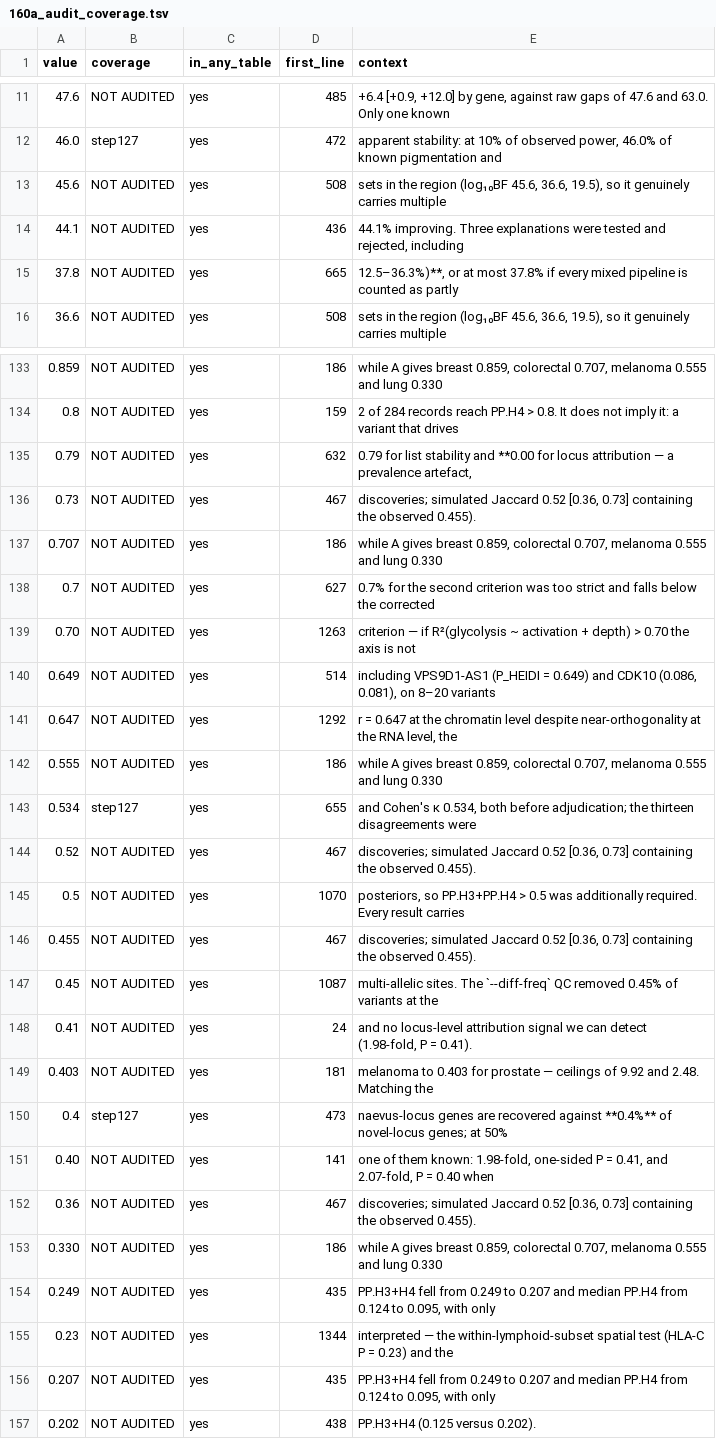
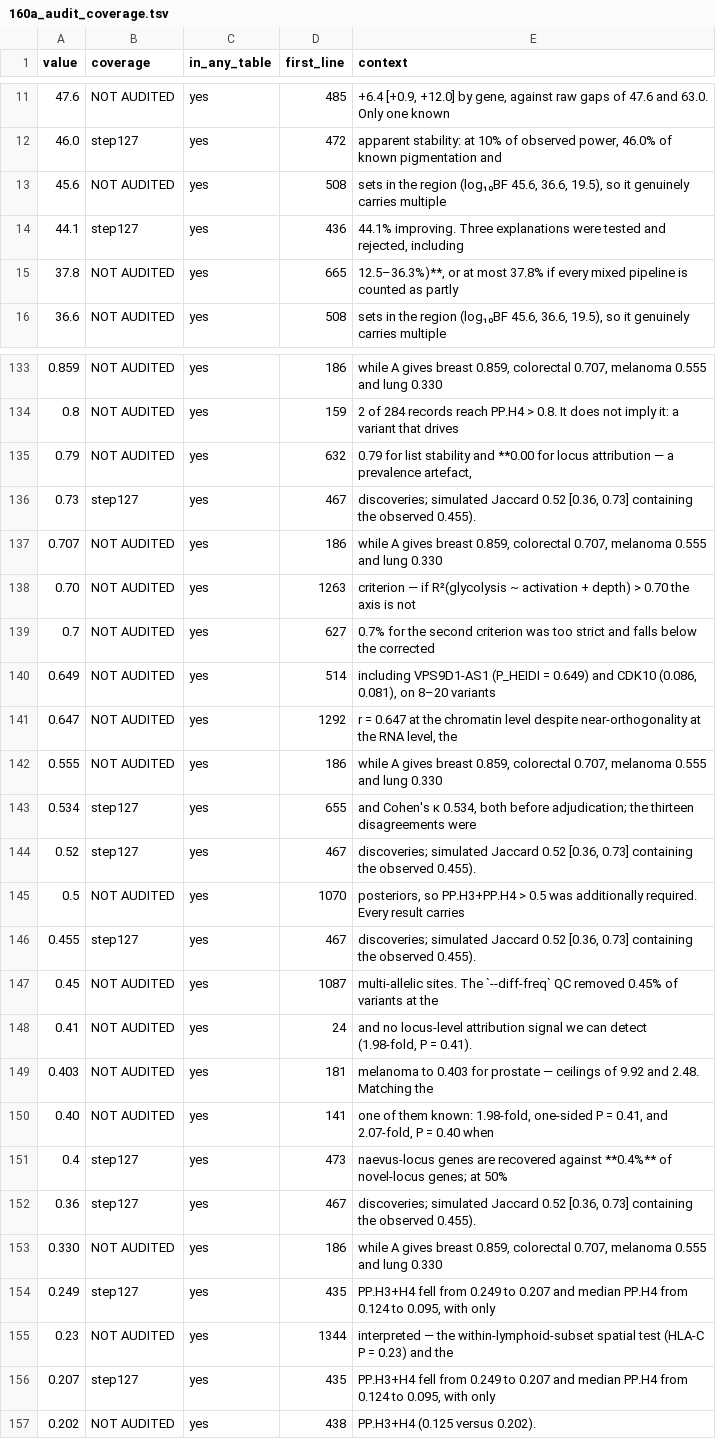
Before and after one commit to tangrzh3/cqtna-audit, a TSV file: 160a_audit_coverage.tsv, drawn as a sheet; only a part is shown, gaps mark what is left out; the diff covers the shown part only.

Commit message:
Two more blocks, both recomputed rather than compared: coverage 19% -> 25%
1j, the down-sampling calibration against 53b. Six numbers -- 10 real
discoveries, 10.2 simulated, Jaccard 0.52 [0.36, 0.73] against the observed
0.455 -- and none was audited, though the calibration is what licenses every
recovery curve in Fig. 3.

Chased a false alarm to get there. The confidence interval [0.36, 0.73]
matches 53a's cases=6000 row exactly while its point estimates do not (10.845,
0.529), which looked like the 13.53 pattern again. It was not: 53b holds all
six values exactly, and the overlap with 53a is coincidence between two
resamplings of the same data. Checked before concluding, which is the only
reason I can say it is fine.

1k, the meta-round coloc comparison, recomputed by joining 07 against 14. It is
stored nowhere -- it is a join -- so no audit matching text against cells could
have reached it, the same blind spot as the two-coder agreement in 1i.
Recomputing checks the sentence against the coloc output itself.

One thing worth recording in the code: improving means PP.H3+H4, not PP.H4,
which gives 40.2%. I assumed H4, got a mismatch, and tested both against the
text rather than reporting a discrepancy that was mine. The definition now sits
in a comment at the check so the next reader does not repeat the detour.

step127 clean.

```diff
--- a/160a_audit_coverage.tsv
+++ b/160a_audit_coverage.tsv
@@ -13,3 +13,3 @@ value	coverage	in_any_table	first_line	context
 45.6	NOT AUDITED	yes	508	sets in the region (log₁₀BF 45.6, 36.6, 19.5), so it genuinely carries multiple
-44.1	NOT AUDITED	yes	436	44.1% improving. Three explanations were tested and rejected, including
+44.1	step127	yes	436	44.1% improving. Three explanations were tested and rejected, including
 37.8	NOT AUDITED	yes	665	12.5–36.3%)**, or at most 37.8% if every mixed pipeline is counted as partly
@@ -135,6 +135,6 @@ value	coverage	in_any_table	first_line	context
 0.79	NOT AUDITED	yes	632	0.79 for list stability and **0.00 for locus attribution — a prevalence artefact,
-0.73	NOT AUDITED	yes	467	discoveries; simulated Jaccard 0.52 [0.36, 0.73] containing the observed 0.455).
+0.73	step127	yes	467	discoveries; simulated Jaccard 0.52 [0.36, 0.73] containing the observed 0.455).
 0.707	NOT AUDITED	yes	186	while A gives breast 0.859, colorectal 0.707, melanoma 0.555 and lung 0.330
+0.70	NOT AUDITED	yes	1263	criterion — if R²(glycolysis ~ activation + depth) > 0.70 the axis is not
 0.7	NOT AUDITED	yes	627	0.7% for the second criterion was too strict and falls below the corrected
-0.70	NOT AUDITED	yes	1263	criterion — if R²(glycolysis ~ activation + depth) > 0.70 the axis is not
 0.649	NOT AUDITED	yes	514	including VPS9D1-AS1 (P_HEIDI = 0.649) and CDK10 (0.086, 0.081), on 8–20 variants
@@ -143,5 +143,5 @@ value	coverage	in_any_table	first_line	context
 0.534	step127	yes	655	and Cohen's κ 0.534, both before adjudication; the thirteen disagreements were
-0.52	NOT AUDITED	yes	467	discoveries; simulated Jaccard 0.52 [0.36, 0.73] containing the observed 0.455).
+0.52	step127	yes	467	discoveries; simulated Jaccard 0.52 [0.36, 0.73] containing the observed 0.455).
 0.5	NOT AUDITED	yes	1070	posteriors, so PP.H3+PP.H4 > 0.5 was additionally required. Every result carries
-0.455	NOT AUDITED	yes	467	discoveries; simulated Jaccard 0.52 [0.36, 0.73] containing the observed 0.455).
+0.455	step127	yes	467	discoveries; simulated Jaccard 0.52 [0.36, 0.73] containing the observed 0.455).
 0.45	NOT AUDITED	yes	1087	multi-allelic sites. The `--diff-freq` QC removed 0.45% of variants at the
@@ -149,9 +149,9 @@ value	coverage	in_any_table	first_line	context
 0.403	NOT AUDITED	yes	181	melanoma to 0.403 for prostate — ceilings of 9.92 and 2.48. Matching the
+0.40	NOT AUDITED	yes	141	one of them known: 1.98-fold, one-sided P = 0.41, and 2.07-fold, P = 0.40 when
 0.4	step127	yes	473	naevus-locus genes are recovered against **0.4%** of novel-locus genes; at 50%
-0.40	NOT AUDITED	yes	141	one of them known: 1.98-fold, one-sided P = 0.41, and 2.07-fold, P = 0.40 when
-0.36	NOT AUDITED	yes	467	discoveries; simulated Jaccard 0.52 [0.36, 0.73] containing the observed 0.455).
+0.36	step127	yes	467	discoveries; simulated Jaccard 0.52 [0.36, 0.73] containing the observed 0.455).
 0.330	NOT AUDITED	yes	186	while A gives breast 0.859, colorectal 0.707, melanoma 0.555 and lung 0.330
-0.249	NOT AUDITED	yes	435	PP.H3+H4 fell from 0.249 to 0.207 and median PP.H4 from 0.124 to 0.095, with only
+0.249	step127	yes	435	PP.H3+H4 fell from 0.249 to 0.207 and median PP.H4 from 0.124 to 0.095, with only
 0.23	NOT AUDITED	yes	1344	interpreted — the within-lymphoid-subset spatial test (HLA-C P = 0.23) and the
-0.207	NOT AUDITED	yes	435	PP.H3+H4 fell from 0.249 to 0.207 and median PP.H4 from 0.124 to 0.095, with only
+0.207	step127	yes	435	PP.H3+H4 fell from 0.249 to 0.207 and median PP.H4 from 0.124 to 0.095, with only
 0.202	NOT AUDITED	yes	438	PP.H3+H4 (0.125 versus 0.202).
```
Also changed, not shown: 2 moved rows and 3 edited cells elsewhere in this file, 2 other files.
